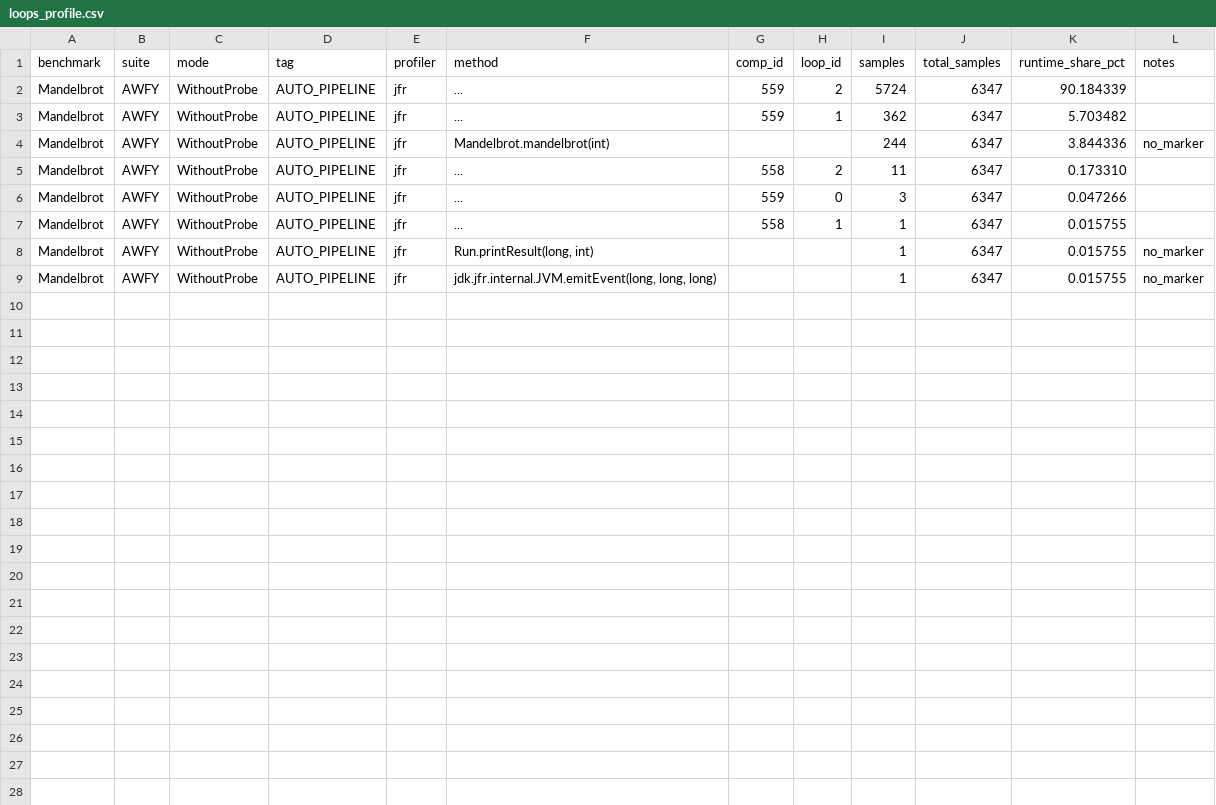
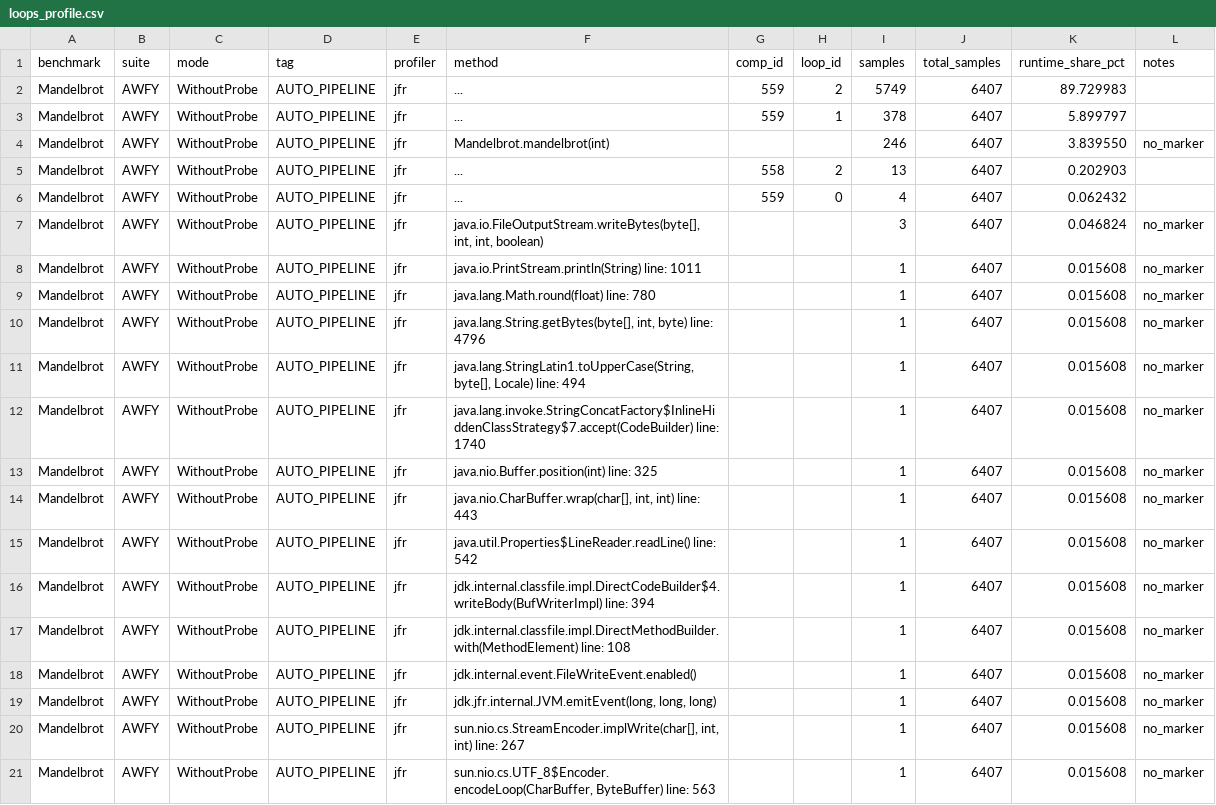
Before and after one commit to HumphreyHCB/BuboExperiments, a CSV file: LoopProfiling/TestAsyncJFRRunToPlot/processed/AWFY/Mandelbrot/WithoutProbe/no_slowdown/jfr/loops_profile.csv, drawn as a sheet.

```diff
--- a/LoopProfiling/TestAsyncJFRRunToPlot/processed/AWFY/Mandelbrot/WithoutProbe/no_slowdown/jfr/loops_profile.csv
+++ b/LoopProfiling/TestAsyncJFRRunToPlot/processed/AWFY/Mandelbrot/WithoutProbe/no_slowdown/jfr/loops_profile.csv
@@ -1,9 +1,21 @@
 benchmark,suite,mode,tag,profiler,method,comp_id,loop_id,samples,total_samples,runtime_share_pct,notes
-Mandelbrot,AWFY,WithoutProbe,AUTO_PIPELINE,jfr,...,559,2,5724,6347,90.184339,
-Mandelbrot,AWFY,WithoutProbe,AUTO_PIPELINE,jfr,...,559,1,362,6347,5.703482,
-Mandelbrot,AWFY,WithoutProbe,AUTO_PIPELINE,jfr,Mandelbrot.mandelbrot(int),,,244,6347,3.844336,no_marker
-Mandelbrot,AWFY,WithoutProbe,AUTO_PIPELINE,jfr,...,558,2,11,6347,0.173310,
-Mandelbrot,AWFY,WithoutProbe,AUTO_PIPELINE,jfr,...,559,0,3,6347,0.047266,
-Mandelbrot,AWFY,WithoutProbe,AUTO_PIPELINE,jfr,...,558,1,1,6347,0.015755,
-Mandelbrot,AWFY,WithoutProbe,AUTO_PIPELINE,jfr,"Run.printResult(long, int)",,,1,6347,0.015755,no_marker
-Mandelbrot,AWFY,WithoutProbe,AUTO_PIPELINE,jfr,"jdk.jfr.internal.JVM.emitEvent(long, long, long)",,,1,6347,0.015755,no_marker
+Mandelbrot,AWFY,WithoutProbe,AUTO_PIPELINE,jfr,...,559,2,5749,6407,89.729983,
+Mandelbrot,AWFY,WithoutProbe,AUTO_PIPELINE,jfr,...,559,1,378,6407,5.899797,
+Mandelbrot,AWFY,WithoutProbe,AUTO_PIPELINE,jfr,Mandelbrot.mandelbrot(int),,,246,6407,3.839550,no_marker
+Mandelbrot,AWFY,WithoutProbe,AUTO_PIPELINE,jfr,...,558,2,13,6407,0.202903,
+Mandelbrot,AWFY,WithoutProbe,AUTO_PIPELINE,jfr,...,559,0,4,6407,0.062432,
+Mandelbrot,AWFY,WithoutProbe,AUTO_PIPELINE,jfr,"java.io.FileOutputStream.writeBytes(byte[], int, int, boolean)",,,3,6407,0.046824,no_marker
+Mandelbrot,AWFY,WithoutProbe,AUTO_PIPELINE,jfr,java.io.PrintStream.println(String) line: 1011,,,1,6407,0.015608,no_marker
+Mandelbrot,AWFY,WithoutProbe,AUTO_PIPELINE,jfr,java.lang.Math.round(float) line: 780,,,1,6407,0.015608,no_marker
+Mandelbrot,AWFY,WithoutProbe,AUTO_PIPELINE,jfr,"java.lang.String.getBytes(byte[], int, byte) line: 4796",,,1,6407,0.015608,no_marker
+Mandelbrot,AWFY,WithoutProbe,AUTO_PIPELINE,jfr,"java.lang.StringLatin1.toUpperCase(String, byte[], Locale) line: 494",,,1,6407,0.015608,no_marker
+Mandelbrot,AWFY,WithoutProbe,AUTO_PIPELINE,jfr,java.lang.invoke.StringConcatFactory$InlineHiddenClassStrategy$7.accept(CodeBuilder) line: 1740,,,1,6407,0.015608,no_marker
+Mandelbrot,AWFY,WithoutProbe,AUTO_PIPELINE,jfr,java.nio.Buffer.position(int) line: 325,,,1,6407,0.015608,no_marker
+Mandelbrot,AWFY,WithoutProbe,AUTO_PIPELINE,jfr,"java.nio.CharBuffer.wrap(char[], int, int) line: 443",,,1,6407,0.015608,no_marker
+Mandelbrot,AWFY,WithoutProbe,AUTO_PIPELINE,jfr,java.util.Properties$LineReader.readLine() line: 542,,,1,6407,0.015608,no_marker
+Mandelbrot,AWFY,WithoutProbe,AUTO_PIPELINE,jfr,jdk.internal.classfile.impl.DirectCodeBuilder$4.writeBody(BufWriterImpl) line: 394,,,1,6407,0.015608,no_marker
+Mandelbrot,AWFY,WithoutProbe,AUTO_PIPELINE,jfr,jdk.internal.classfile.impl.DirectMethodBuilder.with(MethodElement) line: 108,,,1,6407,0.015608,no_marker
+Mandelbrot,AWFY,WithoutProbe,AUTO_PIPELINE,jfr,jdk.internal.event.FileWriteEvent.enabled(),,,1,6407,0.015608,no_marker
+Mandelbrot,AWFY,WithoutProbe,AUTO_PIPELINE,jfr,"jdk.jfr.internal.JVM.emitEvent(long, long, long)",,,1,6407,0.015608,no_marker
+Mandelbrot,AWFY,WithoutProbe,AUTO_PIPELINE,jfr,"sun.nio.cs.StreamEncoder.implWrite(char[], int, int) line: 267",,,1,6407,0.015608,no_marker
+Mandelbrot,AWFY,WithoutProbe,AUTO_PIPELINE,jfr,"sun.nio.cs.UTF_8$Encoder.encodeLoop(CharBuffer, ByteBuffer) line: 563",,,1,6407,0.015608,no_marker
```
Also changed, not shown: BuboLoopObserverEffect/parsed/compare_nested_vs_nonested.csv, LoopProfiling/TestAsyncJFRRunToPlot/processed/AWFY/Mandelbrot/WithoutProbe/cfg/loops.csv, 42 other files.
